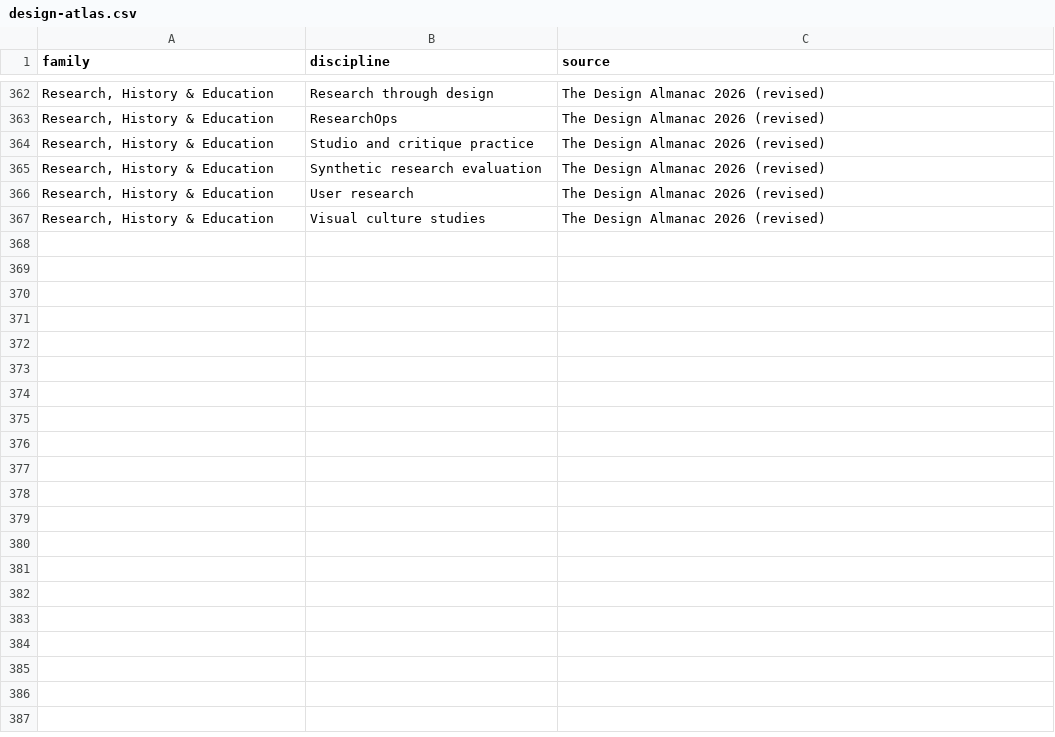
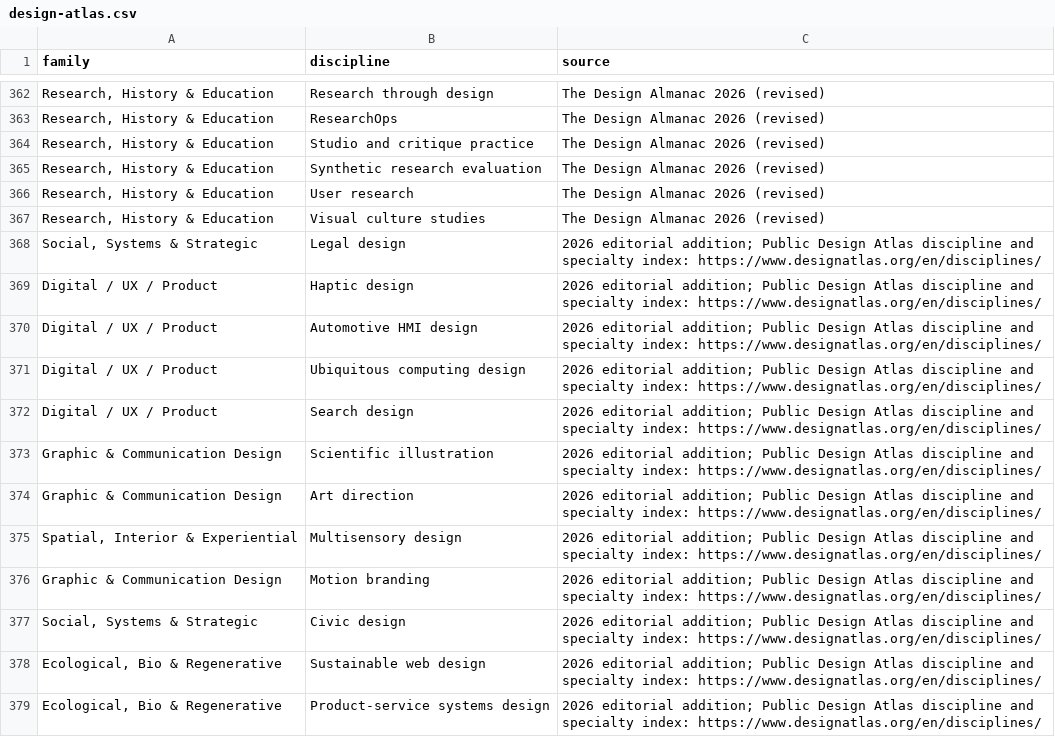
Before and after one commit to brandiejanow/design-reservoir, a CSV file: data/design-atlas.csv, drawn as a sheet; only a part is shown, gaps mark what is left out; the diff names each change by its address in the sheet, - before the commit and + after, or states it on an @@ line.

Commit message:
Extend Design Atlas with distinct benchmark disciplines

```diff
--- a/data/design-atlas.csv
+++ b/data/design-atlas.csv
+row 368: Social, Systems & Strategic | Legal design | 2026 editorial addition; Public Design Atlas discipline and specialty index: https://www.designatlas.org/en/disciplines/
+row 369: Digital / UX / Product | Haptic design | 2026 editorial addition; Public Design Atlas discipline and specialty index: https://www.designatlas.org/en/disciplines/
+row 370: Digital / UX / Product | Automotive HMI design | 2026 editorial addition; Public Design Atlas discipline and specialty index: https://www.designatlas.org/en/disciplines/
+row 371: Digital / UX / Product | Ubiquitous computing design | 2026 editorial addition; Public Design Atlas discipline and specialty index: https://www.designatlas.org/en/disciplines/
+row 372: Digital / UX / Product | Search design | 2026 editorial addition; Public Design Atlas discipline and specialty index: https://www.designatlas.org/en/disciplines/
+row 373: Graphic & Communication Design | Scientific illustration | 2026 editorial addition; Public Design Atlas discipline and specialty index: https://www.designatlas.org/en/disciplines/
+row 374: Graphic & Communication Design | Art direction | 2026 editorial addition; Public Design Atlas discipline and specialty index: https://www.designatlas.org/en/disciplines/
+row 375: Spatial, Interior & Experiential | Multisensory design | 2026 editorial addition; Public Design Atlas discipline and specialty index: https://www.designatlas.org/en/disciplines/
+row 376: Graphic & Communication Design | Motion branding | 2026 editorial addition; Public Design Atlas discipline and specialty index: https://www.designatlas.org/en/disciplines/
+row 377: Social, Systems & Strategic | Civic design | 2026 editorial addition; Public Design Atlas discipline and specialty index: https://www.designatlas.org/en/disciplines/
+row 378: Ecological, Bio & Regenerative | Sustainable web design | 2026 editorial addition; Public Design Atlas discipline and specialty index: https://www.designatlas.org/en/disciplines/
+row 379: Ecological, Bio & Regenerative | Product-service systems design | 2026 editorial addition; Public Design Atlas discipline and specialty index: https://www.designatlas.org/en/disciplines/
```
